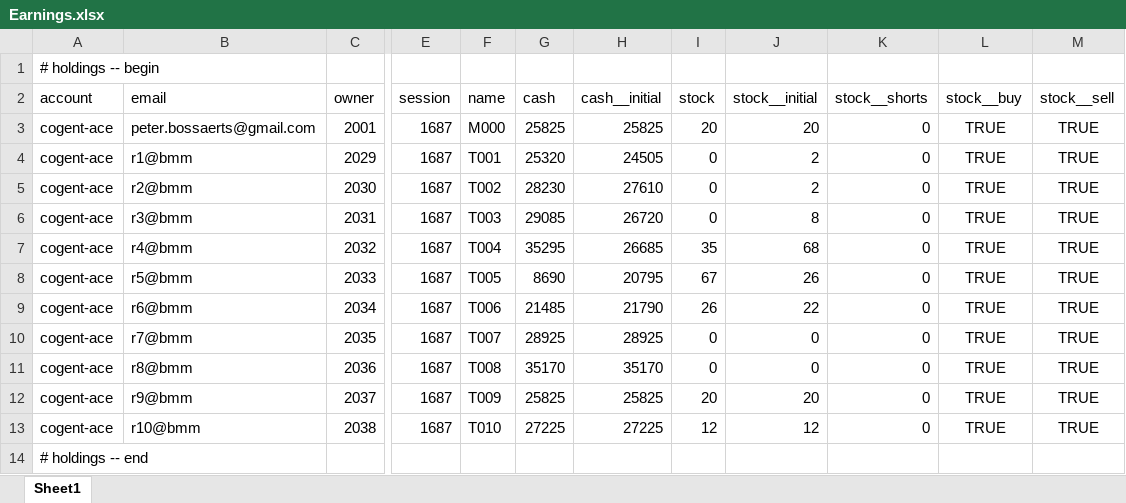
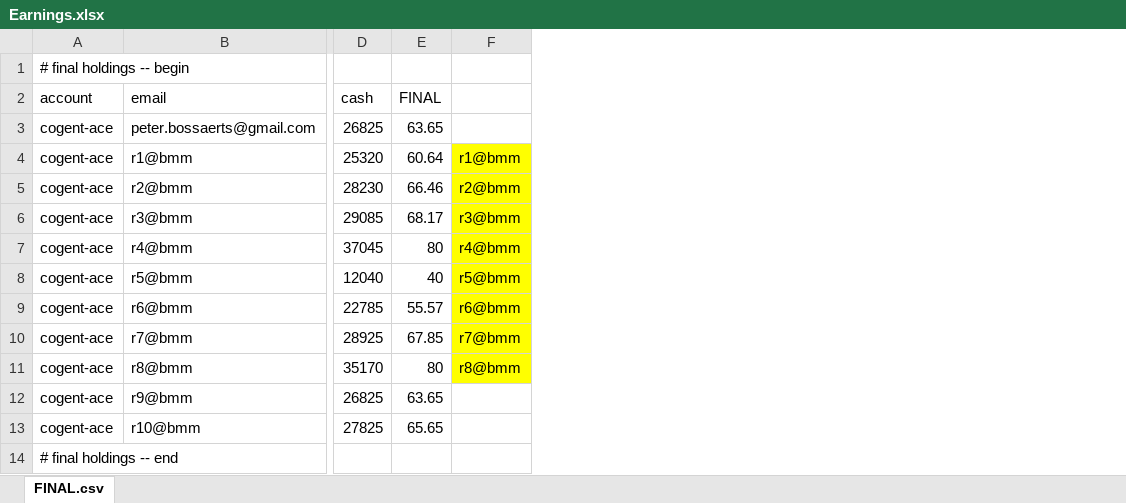
Before and after one commit to pbossaerts/RobotsSSW, an Excel workbook: MelboR3/Earnings.xlsx, sheet FINAL.csv, drawn as a sheet; only a part is shown, gaps mark what is left out; values as stored, in another font and other column widths than the file's, no borders; removed rows and columns are numbered as before the commit, all else as after; the diff names each change by its address in the sheet, - before the commit and + after, or states it on an @@ line.

Commit message:
Updating earnings files
See title

```diff
--- a/MelboR3/Earnings.xlsx (sheet FINAL.csv)
+++ b/MelboR3/Earnings.xlsx (sheet FINAL.csv)
-sheet tab: Sheet1
+sheet tab: FINAL.csv
-column C (owner), rows 3-13: 2001 | 2029 | 2030 | 2031 | 2032 | 2033 | 2034 | 2035 | 2036 | 2037 | 2038
-column E (session), rows 3-13: all 1687
-column F (name), rows 3-13: M000 | T001 | T002 | T003 | T004 | T005 | T006 | T007 | T008 | T009 | T010
-column H (cash__initial), rows 3-13: 25825 | 24505 | 27610 | 26720 | 26685 | 20795 | 21790 | 28925 | 35170 | 25825 | 27225
-column I (stock), rows 3-13: 20 | 0 | 0 | 0 | 35 | 67 | 26 | 0 | 0 | 20 | 12
-column J (stock__initial), rows 3-13: 20 | 2 | 2 | 8 | 68 | 26 | 22 | 0 | 0 | 20 | 12
-column K (stock__shorts), rows 3-13: all 0
-column L (stock__buy), rows 3-13: all TRUE
-column M (stock__sell), rows 3-13: all TRUE
+column E (FINAL), rows 3-13: 63.65 | 60.64 | 66.46 | 68.17 | 80 | 40 | 55.57 | 67.85 | 80 | 63.65 | 65.65
+column F, rows 4-11: r1@bmm | r2@bmm | r3@bmm | r4@bmm | r5@bmm | r6@bmm | r7@bmm | r8@bmm
-A1 (account): # holdings -- begin
+A1 (account): # final holdings -- begin
-D3 (cash): 25825
+D3 (cash): 26825
-D7 (cash): 35295
+D7 (cash): 37045
-D8 (cash): 8690
+D8 (cash): 12040
-D9 (cash): 21485
+D9 (cash): 22785
-D12 (cash): 25825
+D12 (cash): 26825
-D13 (cash): 27225
+D13 (cash): 27825
-A14 (account): # holdings -- end
+A14 (account): # final holdings -- end
```
Also changed, not shown: MelboR1/Earnings.xlsx, MelboR2/Earnings.xlsx, 5 other files.
